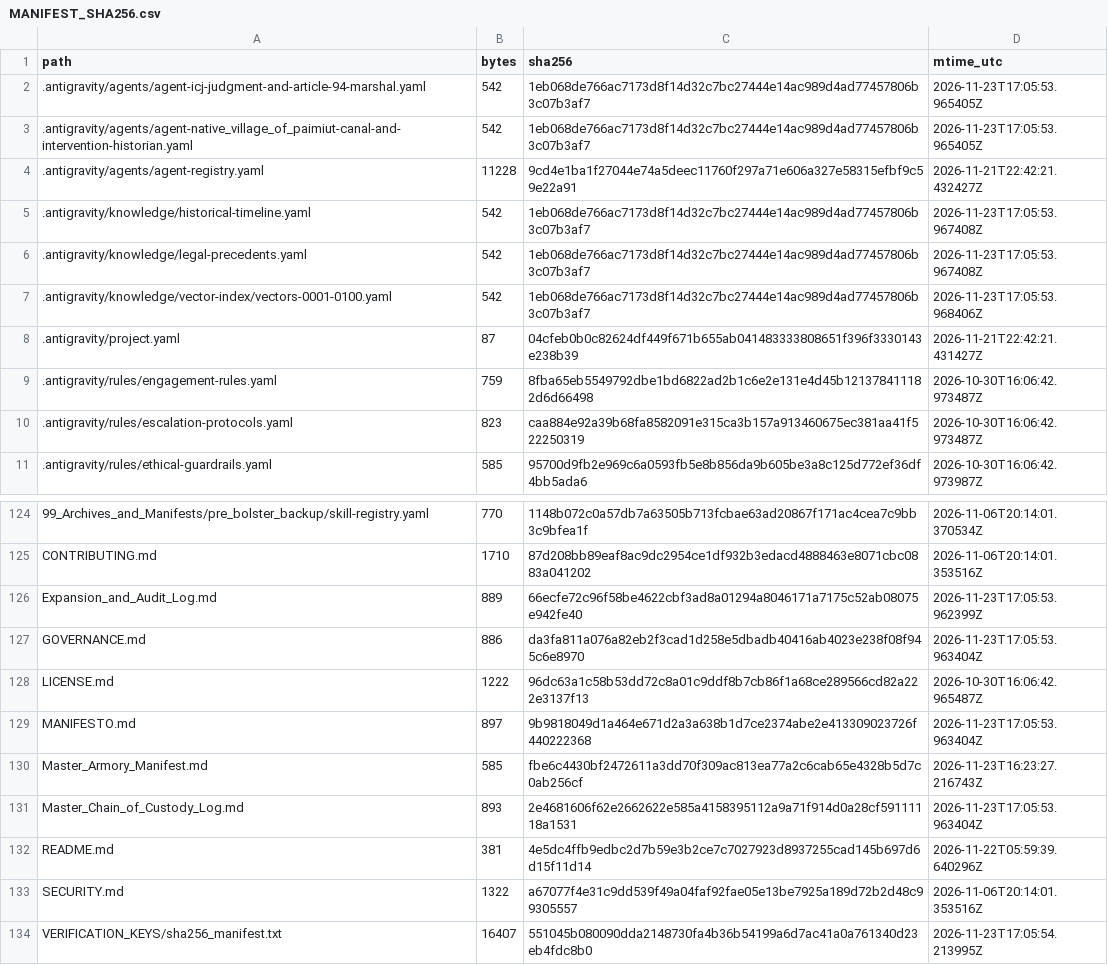
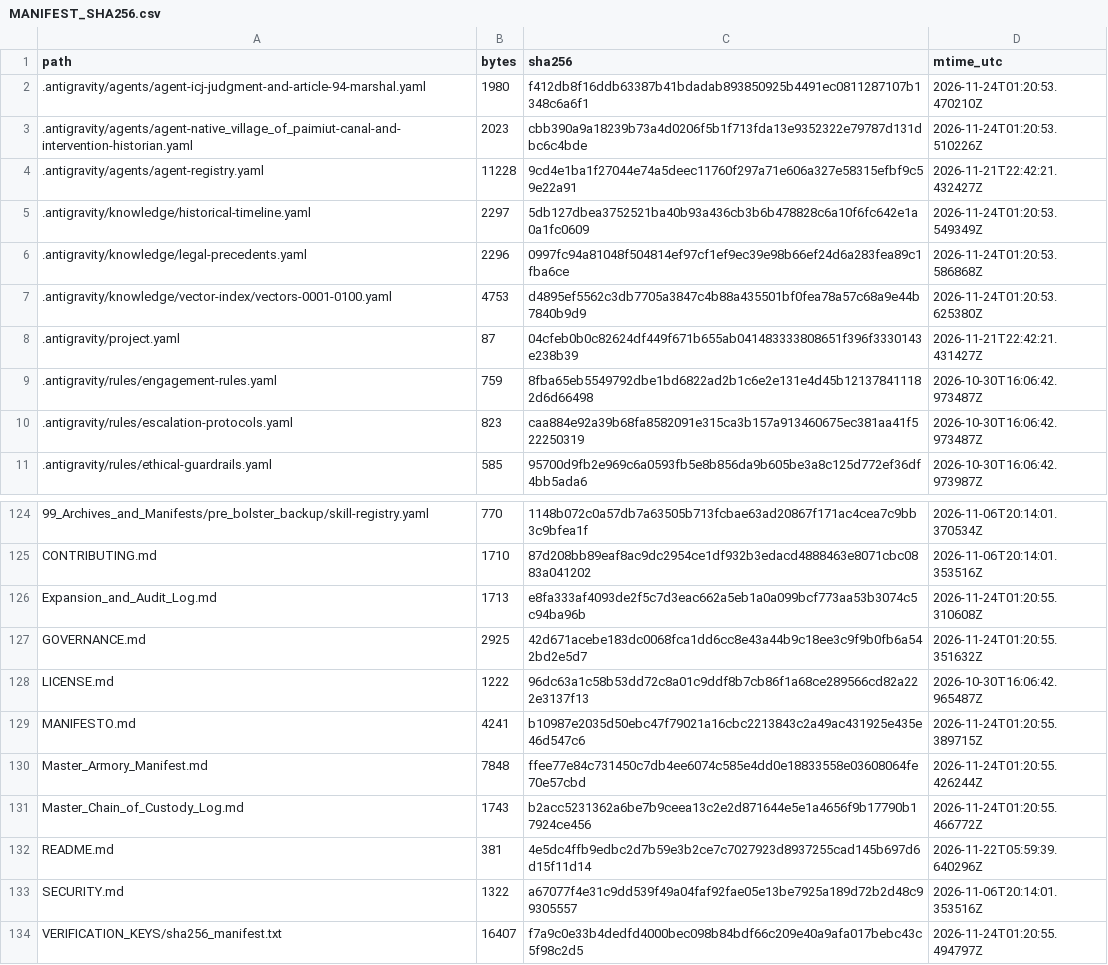
Before and after one commit to GlobalRestitutionAlliance/turtle-island-us-ak-native-village-of-paimiut-master-litigation, a CSV file: 99_Archives_and_Manifests/MANIFEST_SHA256.csv, drawn as a sheet; only a part is shown, gaps mark what is left out; the diff covers the shown part only.

```diff
--- a/99_Archives_and_Manifests/MANIFEST_SHA256.csv
+++ b/99_Archives_and_Manifests/MANIFEST_SHA256.csv
@@ -1,8 +1,8 @@
 path,bytes,sha256,mtime_utc
-.antigravity/agents/agent-icj-judgment-and-article-94-marshal.yaml,542,1eb068de766ac7173d8f14d32c7bc27444e14ac989d4ad77457806b3c07b3af7,2026-11-23T17:05:53.965405Z
-.antigravity/agents/agent-native_village_of_paimiut-canal-and-intervention-historian.yaml,542,1eb068de766ac7173d8f14d32c7bc27444e14ac989d4ad77457806b3c07b3af7,2026-11-23T17:05:53.965405Z
+.antigravity/agents/agent-icj-judgment-and-article-94-marshal.yaml,1980,f412db8f16ddb63387b41bdadab893850925b4491ec0811287107b1348c6a6f1,2026-11-24T01:20:53.470210Z
+.antigravity/agents/agent-native_village_of_paimiut-canal-and-intervention-historian.yaml,2023,cbb390a9a18239b73a4d0206f5b1f713fda13e9352322e79787d131dbc6c4bde,2026-11-24T01:20:53.510226Z
 .antigravity/agents/agent-registry.yaml,11228,9cd4e1ba1f27044e74a5deec11760f297a71e606a327e58315efbf9c59e22a91,2026-11-21T22:42:21.432427Z
-.antigravity/knowledge/historical-timeline.yaml,542,1eb068de766ac7173d8f14d32c7bc27444e14ac989d4ad77457806b3c07b3af7,2026-11-23T17:05:53.967408Z
-.antigravity/knowledge/legal-precedents.yaml,542,1eb068de766ac7173d8f14d32c7bc27444e14ac989d4ad77457806b3c07b3af7,2026-11-23T17:05:53.967408Z
-.antigravity/knowledge/vector-index/vectors-0001-0100.yaml,542,1eb068de766ac7173d8f14d32c7bc27444e14ac989d4ad77457806b3c07b3af7,2026-11-23T17:05:53.968406Z
+.antigravity/knowledge/historical-timeline.yaml,2297,5db127dbea3752521ba40b93a436cb3b6b478828c6a10f6fc642e1a0a1fc0609,2026-11-24T01:20:53.549349Z
+.antigravity/knowledge/legal-precedents.yaml,2296,0997fc94a81048f504814ef97cf1ef9ec39e98b66ef24d6a283fea89c1fba6ce,2026-11-24T01:20:53.586868Z
+.antigravity/knowledge/vector-index/vectors-0001-0100.yaml,4753,d4895ef5562c3db7705a3847c4b88a435501bf0fea78a57c68a9e44b7840b9d9,2026-11-24T01:20:53.625380Z
 .antigravity/project.yaml,87,04cfeb0b0c82624df449f671b655ab041483333808651f396f3330143e238b39,2026-11-21T22:42:21.431427Z
@@ -125,10 +125,10 @@ path,bytes,sha256,mtime_utc
 CONTRIBUTING.md,1710,87d208bb89eaf8ac9dc2954ce1df932b3edacd4888463e8071cbc0883a041202,2026-11-06T20:14:01.353516Z
-Expansion_and_Audit_Log.md,889,66ecfe72c96f58be4622cbf3ad8a01294a8046171a7175c52ab08075e942fe40,2026-11-23T17:05:53.962399Z
-GOVERNANCE.md,886,da3fa811a076a82eb2f3cad1d258e5dbadb40416ab4023e238f08f945c6e8970,2026-11-23T17:05:53.963404Z
+Expansion_and_Audit_Log.md,1713,e8fa333af4093de2f5c7d3eac662a5eb1a0a099bcf773aa53b3074c5c94ba96b,2026-11-24T01:20:55.310608Z
+GOVERNANCE.md,2925,42d671acebe183dc0068fca1dd6cc8e43a44b9c18ee3c9f9b0fb6a542bd2e5d7,2026-11-24T01:20:55.351632Z
 LICENSE.md,1222,96dc63a1c58b53dd72c8a01c9ddf8b7cb86f1a68ce289566cd82a222e3137f13,2026-10-30T16:06:42.965487Z
-MANIFESTO.md,897,9b9818049d1a464e671d2a3a638b1d7ce2374abe2e413309023726f440222368,2026-11-23T17:05:53.963404Z
-Master_Armory_Manifest.md,585,fbe6c4430bf2472611a3dd70f309ac813ea77a2c6cab65e4328b5d7c0ab256cf,2026-11-23T16:23:27.216743Z
-Master_Chain_of_Custody_Log.md,893,2e4681606f62e2662622e585a4158395112a9a71f914d0a28cf59111118a1531,2026-11-23T17:05:53.963404Z
+MANIFESTO.md,4241,b10987e2035d50ebc47f79021a16cbc2213843c2a49ac431925e435e46d547c6,2026-11-24T01:20:55.389715Z
+Master_Armory_Manifest.md,7848,ffee77e84c731450c7db4ee6074c585e4dd0e18833558e03608064fe70e57cbd,2026-11-24T01:20:55.426244Z
+Master_Chain_of_Custody_Log.md,1743,b2acc5231362a6be7b9ceea13c2e2d871644e5e1a4656f9b17790b17924ce456,2026-11-24T01:20:55.466772Z
 README.md,381,4e5dc4ffb9edbc2d7b59e3b2ce7c7027923d8937255cad145b697d6d15f11d14,2026-11-22T05:59:39.640296Z
 SECURITY.md,1322,a67077f4e31c9dd539f49a04faf92fae05e13be7925a189d72b2d48c99305557,2026-11-06T20:14:01.353516Z
-VERIFICATION_KEYS/sha256_manifest.txt,16407,551045b080090dda2148730fa4b36b54199a6d7ac41a0a761340d23eb4fdc8b0,2026-11-23T17:05:54.213995Z
+VERIFICATION_KEYS/sha256_manifest.txt,16407,f7a9c0e33b4dedfd4000bec098b84bdf66c209e40a9afa017bebc43c5f98c2d5,2026-11-24T01:20:55.494797Z
```
Also changed, not shown: 84 edited cells elsewhere in this file, 39 other files.
